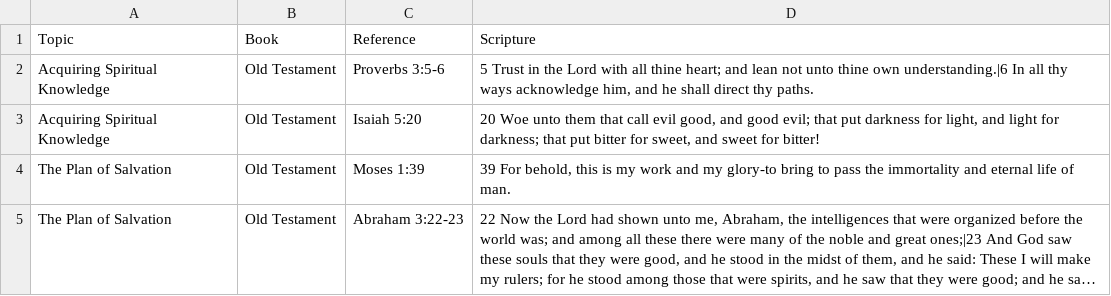
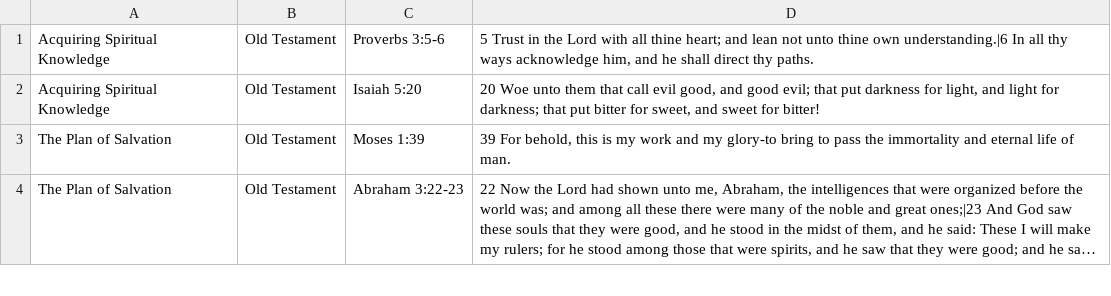
Before and after one commit to nullparrot/cse210-projects, a TSV file: prove/Develop03/scriptures.tsv, drawn as a sheet; only a part is shown; long unchanged cells end in …; the diff names each change by its address in the sheet, - before the commit and + after, or states it on an @@ line.

```diff
--- a/prove/Develop03/scriptures.tsv
+++ b/prove/Develop03/scriptures.tsv
-row 1: Topic | Book | Reference | Scripture
```
Also changed, not shown: 2 other files.
